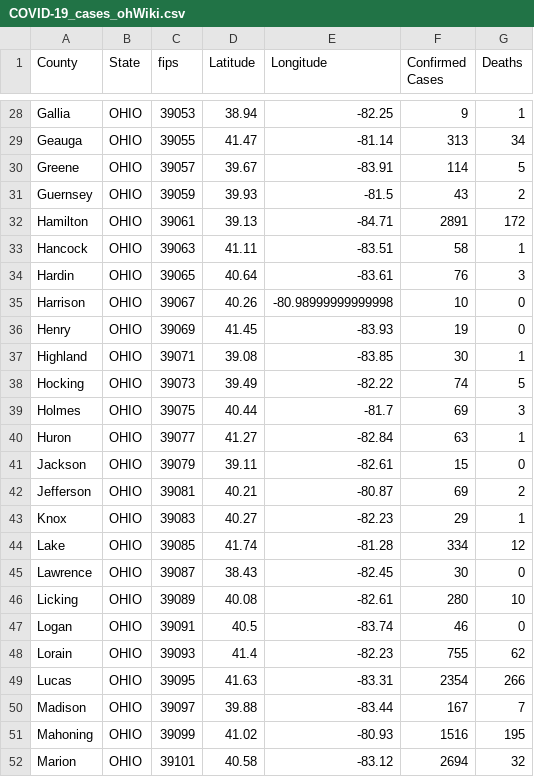
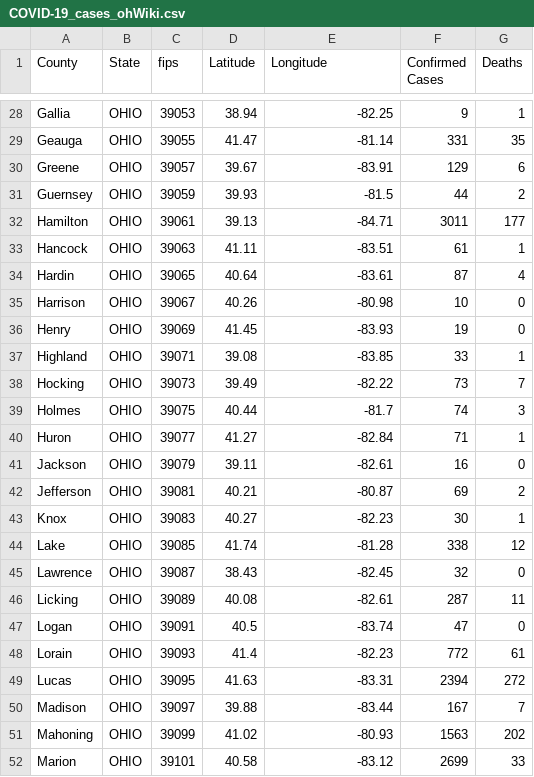
Before and after one commit to ThanatoSohne/COVID-19-Visual-Tool, a CSV file: Web Scraped Docs/US States/COVID-19_cases_ohWiki.csv, drawn as a sheet; only a part is shown, gaps mark what is left out; the diff covers the shown part only; the diff names each change by its address in the sheet, - before the commit and + after, or states it on an @@ line.

```diff
--- a/Web Scraped Docs/US States/COVID-19_cases_ohWiki.csv
+++ b/Web Scraped Docs/US States/COVID-19_cases_ohWiki.csv
-F29 (Confirmed Cases): 313
+F29 (Confirmed Cases): 331
-G29 (Deaths): 34
+G29 (Deaths): 35
-F30 (Confirmed Cases): 114
+F30 (Confirmed Cases): 129
-G30 (Deaths): 5
+G30 (Deaths): 6
-F31 (Confirmed Cases): 43
+F31 (Confirmed Cases): 44
-F32 (Confirmed Cases): 2891
+F32 (Confirmed Cases): 3011
-G32 (Deaths): 172
+G32 (Deaths): 177
-F33 (Confirmed Cases): 58
+F33 (Confirmed Cases): 61
-F34 (Confirmed Cases): 76
+F34 (Confirmed Cases): 87
-G34 (Deaths): 3
+G34 (Deaths): 4
-E35 (Longitude): -80.98999999999998
+E35 (Longitude): -80.98
-F37 (Confirmed Cases): 30
+F37 (Confirmed Cases): 33
-F38 (Confirmed Cases): 74
+F38 (Confirmed Cases): 73
-G38 (Deaths): 5
+G38 (Deaths): 7
-F39 (Confirmed Cases): 69
+F39 (Confirmed Cases): 74
-F40 (Confirmed Cases): 63
+F40 (Confirmed Cases): 71
-F41 (Confirmed Cases): 15
+F41 (Confirmed Cases): 16
-F43 (Confirmed Cases): 29
+F43 (Confirmed Cases): 30
-F44 (Confirmed Cases): 334
+F44 (Confirmed Cases): 338
-F45 (Confirmed Cases): 30
+F45 (Confirmed Cases): 32
-F46 (Confirmed Cases): 280
+F46 (Confirmed Cases): 287
-G46 (Deaths): 10
+G46 (Deaths): 11
-F47 (Confirmed Cases): 46
+F47 (Confirmed Cases): 47
-F48 (Confirmed Cases): 755
+F48 (Confirmed Cases): 772
-G48 (Deaths): 62
+G48 (Deaths): 61
-F49 (Confirmed Cases): 2354
+F49 (Confirmed Cases): 2394
-G49 (Deaths): 266
+G49 (Deaths): 272
-F51 (Confirmed Cases): 1516
+F51 (Confirmed Cases): 1563
-G51 (Deaths): 195
+G51 (Deaths): 202
-F52 (Confirmed Cases): 2694
+F52 (Confirmed Cases): 2699
-G52 (Deaths): 32
+G52 (Deaths): 33
```
Also changed, not shown: 72 edited cells elsewhere in this file.
